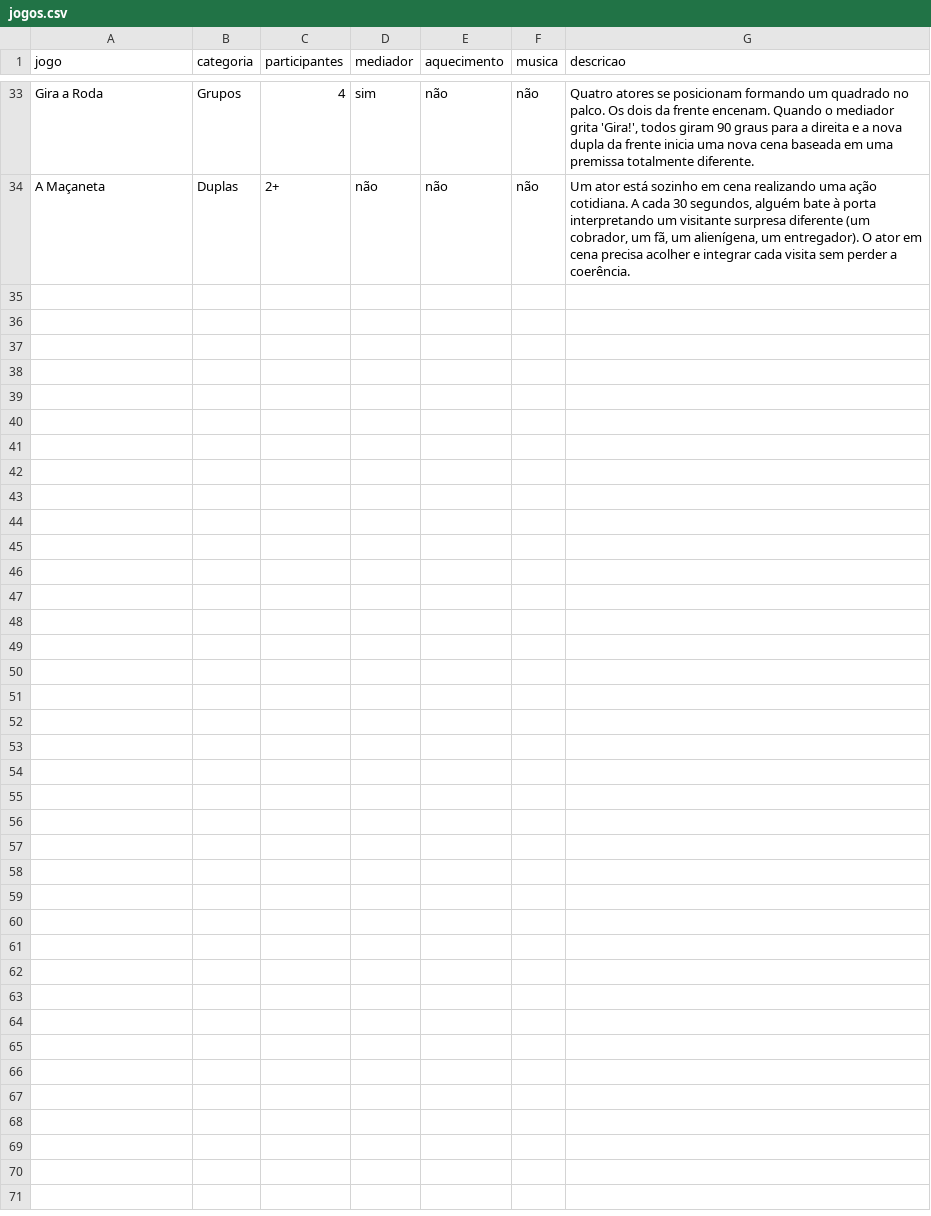
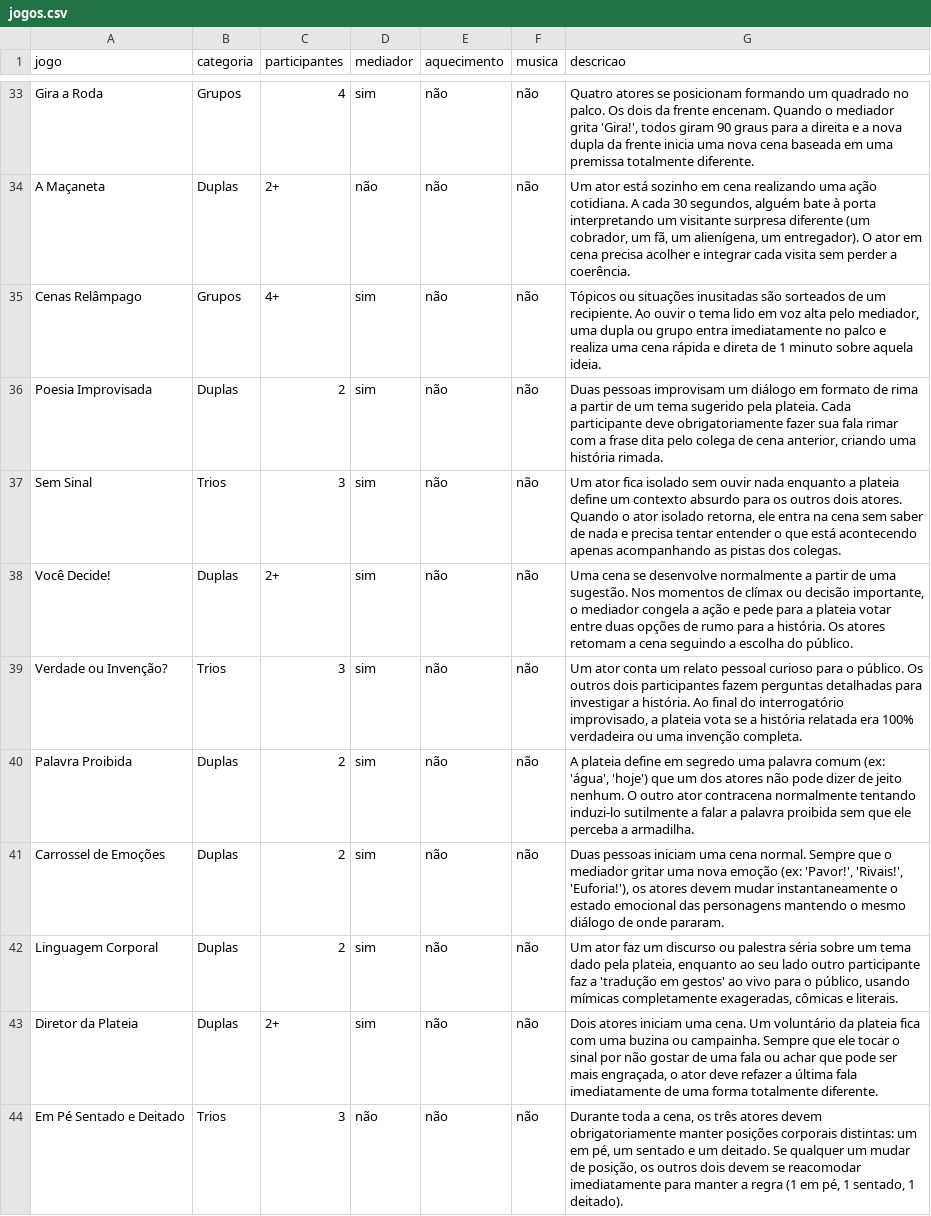
Before and after one commit to cumbucacriativa/joganacumbuca, a CSV file: data/jogos.csv, drawn as a sheet; only a part is shown, gaps mark what is left out.

```diff
--- a/data/jogos.csv
+++ b/data/jogos.csv
@@ -34 +34,11 @@ Gira a Roda,Grupos,4,sim,não,não,"Quatro atores se posicionam formando um quad
 A Maçaneta,Duplas,2+,não,não,não,"Um ator está sozinho em cena realizando uma ação cotidiana. A cada 30 segundos, alguém bate à porta interpretando um visitante surpresa diferente (um cobrador, um fã, um alienígena, um entregador). O ator em cena precisa acolher e integrar cada visita sem perder a coerência."
+Cenas Relâmpago,Grupos,4+,sim,não,não,"Tópicos ou situações inusitadas são sorteados de um recipiente. Ao ouvir o tema lido em voz alta pelo mediador, uma dupla ou grupo entra imediatamente no palco e realiza uma cena rápida e direta de 1 minuto sobre aquela ideia."
+Poesia Improvisada,Duplas,2,sim,não,não,"Duas pessoas improvisam um diálogo em formato de rima a partir de um tema sugerido pela plateia. Cada participante deve obrigatoriamente fazer sua fala rimar com a frase dita pelo colega de cena anterior, criando uma história rimada."
+Sem Sinal,Trios,3,sim,não,não,"Um ator fica isolado sem ouvir nada enquanto a plateia define um contexto absurdo para os outros dois atores. Quando o ator isolado retorna, ele entra na cena sem saber de nada e precisa tentar entender o que está acontecendo apenas acompanhando as pistas dos colegas."
+Você Decide!,Duplas,2+,sim,não,não,"Uma cena se desenvolve normalmente a partir de uma sugestão. Nos momentos de clímax ou decisão importante, o mediador congela a ação e pede para a plateia votar entre duas opções de rumo para a história. Os atores retomam a cena seguindo a escolha do público."
+Verdade ou Invenção?,Trios,3,sim,não,não,"Um ator conta um relato pessoal curioso para o público. Os outros dois participantes fazem perguntas detalhadas para investigar a história. Ao final do interrogatório improvisado, a plateia vota se a história relatada era 100% verdadeira ou uma invenção completa."
+Palavra Proibida,Duplas,2,sim,não,não,"A plateia define em segredo uma palavra comum (ex: 'água', 'hoje') que um dos atores não pode dizer de jeito nenhum. O outro ator contracena normalmente tentando induzi-lo sutilmente a falar a palavra proibida sem que ele perceba a armadilha."
+Carrossel de Emoções,Duplas,2,sim,não,não,"Duas pessoas iniciam uma cena normal. Sempre que o mediador gritar uma nova emoção (ex: 'Pavor!', 'Rivais!', 'Euforia!'), os atores devem mudar instantaneamente o estado emocional das personagens mantendo o mesmo diálogo de onde pararam."
+Linguagem Corporal,Duplas,2,sim,não,não,"Um ator faz um discurso ou palestra séria sobre um tema dado pela plateia, enquanto ao seu lado outro participante faz a 'tradução em gestos' ao vivo para o público, usando mímicas completamente exageradas, cômicas e literais."
+Diretor da Plateia,Duplas,2+,sim,não,não,"Dois atores iniciam uma cena. Um voluntário da plateia fica com uma buzina ou campainha. Sempre que ele tocar o sinal por não gostar de uma fala ou achar que pode ser mais engraçada, o ator deve refazer a última fala imediatamente de uma forma totalmente diferente."
+Em Pé Sentado e Deitado,Trios,3,não,não,não,"Durante toda a cena, os três atores devem obrigatoriamente manter posições corporais distintas: um em pé, um sentado e um deitado. Se qualquer um mudar de posição, os outros dois devem se reacomodar imediatamente para manter a regra (1 em pé, 1 sentado, 1 deitado)."
```
Also changed, not shown: 4 other files.
